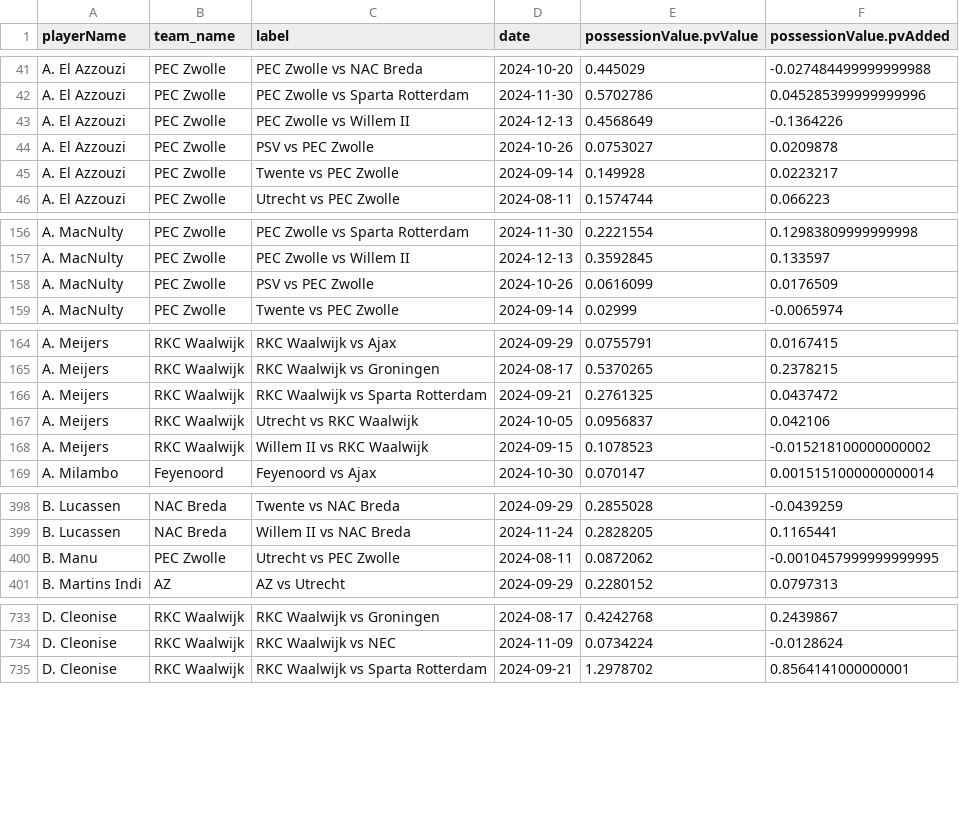
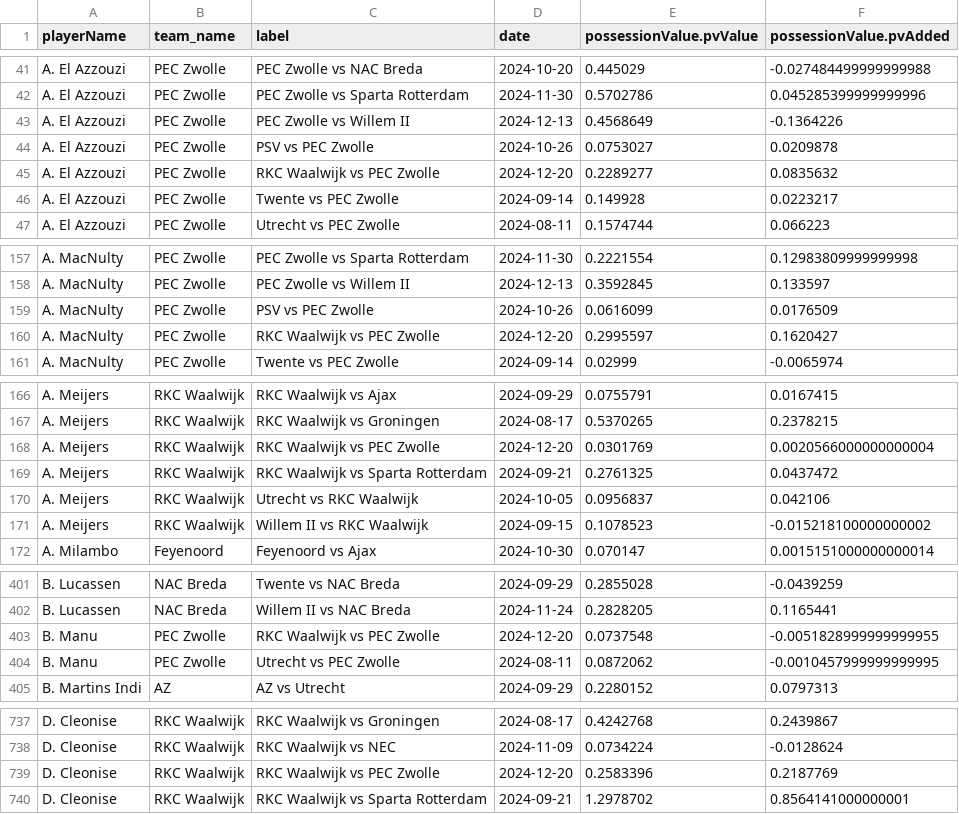
Before and after one commit to AC-Horsens/AC-Horsens-scouting, a CSV file: NLD_Eredivisie_2024_2025/pv_all NLD_Eredivisie_2024_2025.csv, drawn as a sheet; only a part is shown, gaps mark what is left out; the diff covers the shown part only.

```diff
--- a/NLD_Eredivisie_2024_2025/pv_all NLD_Eredivisie_2024_2025.csv
+++ b/NLD_Eredivisie_2024_2025/pv_all NLD_Eredivisie_2024_2025.csv
@@ -44,2 +44,3 @@ A. El Azzouzi,PEC Zwolle,PEC Zwolle vs Willem II,2024-12-13,0.4568649,-0.1364226
 A. El Azzouzi,PEC Zwolle,PSV vs PEC Zwolle,2024-10-26,0.0753027,0.0209878
+A. El Azzouzi,PEC Zwolle,RKC Waalwijk vs PEC Zwolle,2024-12-20,0.2289277,0.0835632
 A. El Azzouzi,PEC Zwolle,Twente vs PEC Zwolle,2024-09-14,0.149928,0.0223217
@@ -158,2 +159,3 @@ A. MacNulty,PEC Zwolle,PEC Zwolle vs Willem II,2024-12-13,0.3592845,0.133597
 A. MacNulty,PEC Zwolle,PSV vs PEC Zwolle,2024-10-26,0.0616099,0.0176509
+A. MacNulty,PEC Zwolle,RKC Waalwijk vs PEC Zwolle,2024-12-20,0.2995597,0.1620427
 A. MacNulty,PEC Zwolle,Twente vs PEC Zwolle,2024-09-14,0.02999,-0.0065974
@@ -165,2 +167,3 @@ A. Meijers,RKC Waalwijk,RKC Waalwijk vs Ajax,2024-09-29,0.0755791,0.0167415
 A. Meijers,RKC Waalwijk,RKC Waalwijk vs Groningen,2024-08-17,0.5370265,0.2378215
+A. Meijers,RKC Waalwijk,RKC Waalwijk vs PEC Zwolle,2024-12-20,0.0301769,0.0020566000000000004
 A. Meijers,RKC Waalwijk,RKC Waalwijk vs Sparta Rotterdam,2024-09-21,0.2761325,0.0437472
@@ -399,2 +402,3 @@ B. Lucassen,NAC Breda,Twente vs NAC Breda,2024-09-29,0.2855028,-0.0439259
 B. Lucassen,NAC Breda,Willem II vs NAC Breda,2024-11-24,0.2828205,0.1165441
+B. Manu,PEC Zwolle,RKC Waalwijk vs PEC Zwolle,2024-12-20,0.0737548,-0.0051828999999999955
 B. Manu,PEC Zwolle,Utrecht vs PEC Zwolle,2024-08-11,0.0872062,-0.0010457999999999995
@@ -734,2 +738,3 @@ D. Cleonise,RKC Waalwijk,RKC Waalwijk vs Groningen,2024-08-17,0.4242768,0.243986
 D. Cleonise,RKC Waalwijk,RKC Waalwijk vs NEC,2024-11-09,0.0734224,-0.0128624
+D. Cleonise,RKC Waalwijk,RKC Waalwijk vs PEC Zwolle,2024-12-20,0.2583396,0.2187769
 D. Cleonise,RKC Waalwijk,RKC Waalwijk vs Sparta Rotterdam,2024-09-21,1.2978702,0.8564141000000001
```
Also changed, not shown: 28 added rows elsewhere in this file, ITA_Serie_B_2024_2025/xg_all ITA_Serie_B_2024_2025.csv, NLD_Eredivisie_2024_2025/xg_all NLD_Eredivisie_2024_2025.csv, 48 other files.
